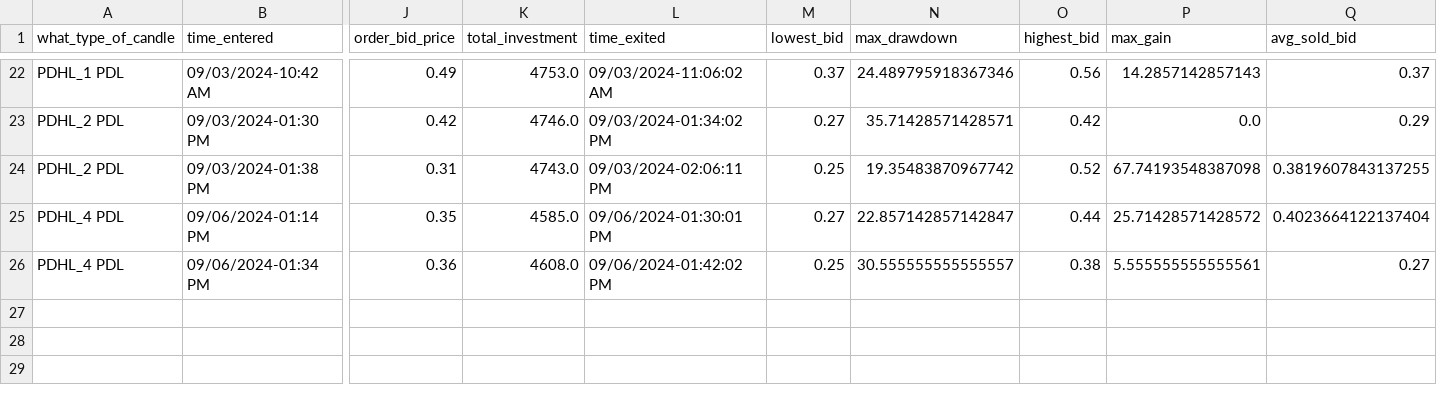
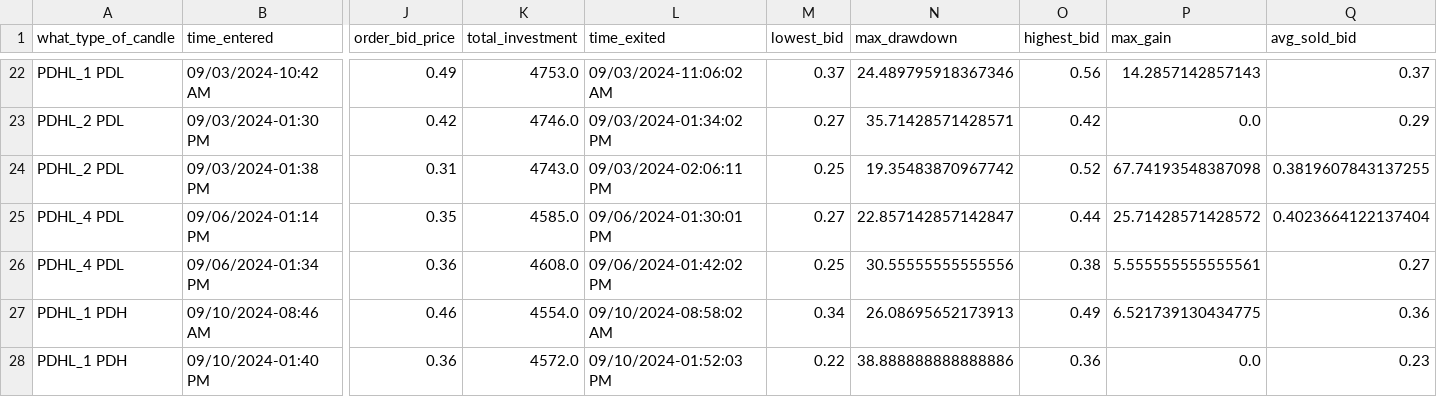
Before and after one commit to Merced3/Flag-Zone-Bot, a CSV file: order_log.csv, drawn as a sheet; only a part is shown, gaps mark what is left out; rows hold the shown columns only; the diff names each change by its address in the sheet, - before the commit and + after, or states it on an @@ line.

```diff
--- a/order_log.csv
+++ b/order_log.csv
-N26 (max_drawdown): 30.555555555555557
+N26 (max_drawdown): 30.55555555555556
+row 27: PDHL_1 PDH | 09/10/2024-08:46 AM | 0.46 | 4554.0 | 09/10/2024-08:58:02 AM | 0.34 | 26.08695652173913 | 0.49 | 6.521739130434775 | 0.36
+row 28: PDHL_1 PDH | 09/10/2024-01:40 PM | 0.36 | 4572.0 | 09/10/2024-01:52:03 PM | 0.22 | 38.888888888888886 | 0.36 | 0.0 | 0.23
```
Also changed, not shown: 4 other files.
